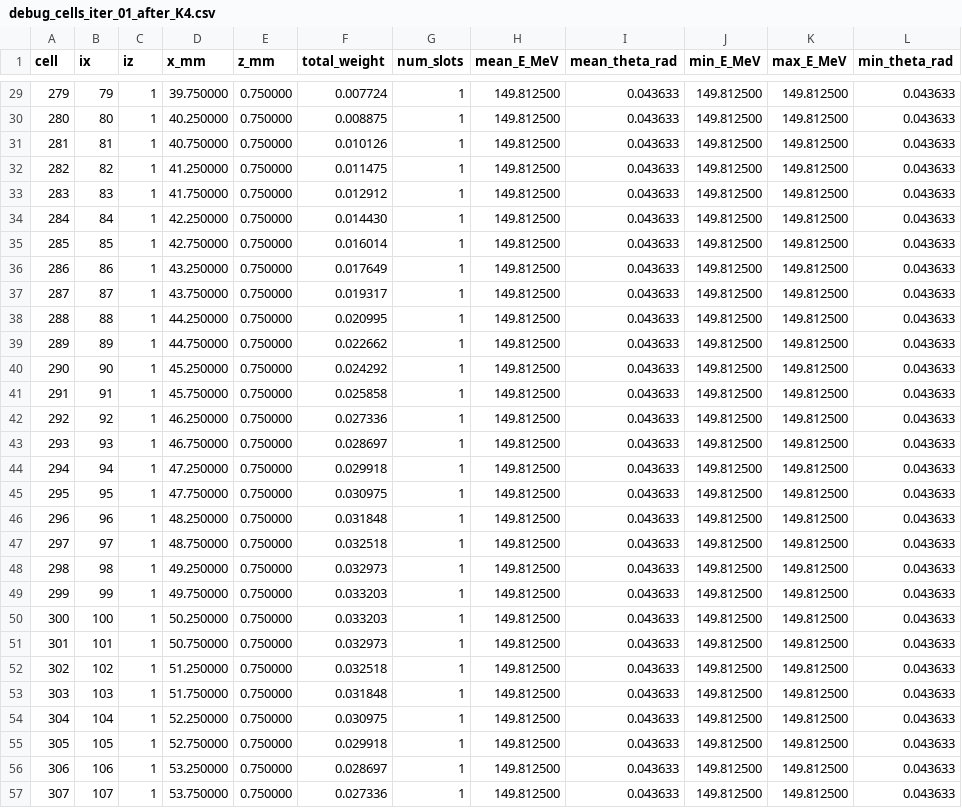
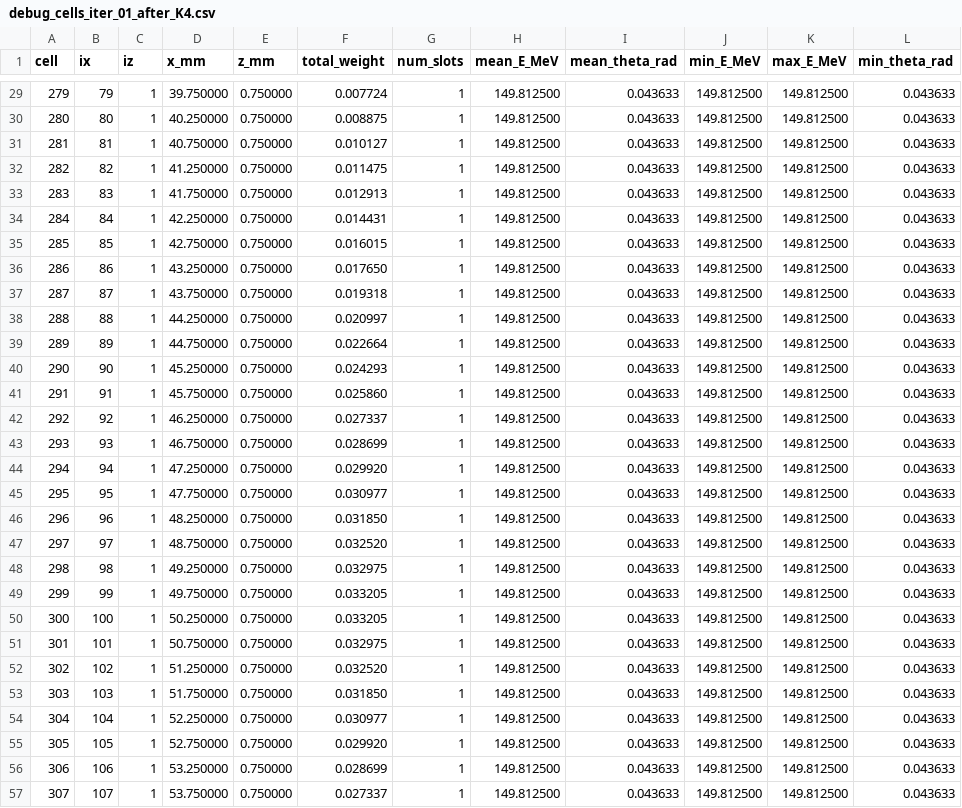
Before and after one commit to jokh38/SM_2D, a CSV file: results/debug_cells_iter_01_after_K4.csv, drawn as a sheet; only a part is shown, gaps mark what is left out; the diff covers the shown part only; the diff names each change by its address in the sheet, - before the commit and + after, or states it on an @@ line.

```diff
--- a/results/debug_cells_iter_01_after_K4.csv
+++ b/results/debug_cells_iter_01_after_K4.csv
-F31 (total_weight): 0.010126
+F31 (total_weight): 0.010127
-F33 (total_weight): 0.012912
+F33 (total_weight): 0.012913
-F34 (total_weight): 0.014430
+F34 (total_weight): 0.014431
-F35 (total_weight): 0.016014
+F35 (total_weight): 0.016015
-F36 (total_weight): 0.017649
+F36 (total_weight): 0.017650
-F37 (total_weight): 0.019317
+F37 (total_weight): 0.019318
-F38 (total_weight): 0.020995
+F38 (total_weight): 0.020997
-F39 (total_weight): 0.022662
+F39 (total_weight): 0.022664
-F40 (total_weight): 0.024292
+F40 (total_weight): 0.024293
-F41 (total_weight): 0.025858
+F41 (total_weight): 0.025860
-F42 (total_weight): 0.027336
+F42 (total_weight): 0.027337
-F43 (total_weight): 0.028697
+F43 (total_weight): 0.028699
-F44 (total_weight): 0.029918
+F44 (total_weight): 0.029920
-F45 (total_weight): 0.030975
+F45 (total_weight): 0.030977
-F46 (total_weight): 0.031848
+F46 (total_weight): 0.031850
-F47 (total_weight): 0.032518
+F47 (total_weight): 0.032520
-F48 (total_weight): 0.032973
+F48 (total_weight): 0.032975
-F49:F50 (total_weight): 0.033203
+F49:F50 (total_weight): 0.033205
-F51 (total_weight): 0.032973
+F51 (total_weight): 0.032975
-F52 (total_weight): 0.032518
+F52 (total_weight): 0.032520
-F53 (total_weight): 0.031848
+F53 (total_weight): 0.031850
-F54 (total_weight): 0.030975
+F54 (total_weight): 0.030977
-F55 (total_weight): 0.029918
+F55 (total_weight): 0.029920
-F56 (total_weight): 0.028697
+F56 (total_weight): 0.028699
-F57 (total_weight): 0.027336
+F57 (total_weight): 0.027337
```
Also changed, not shown: 17 edited cells elsewhere in this file, results/debug_cells_iter_100_after_K4.csv, results/debug_cells_iter_150_after_K4.csv, 28 other files.
